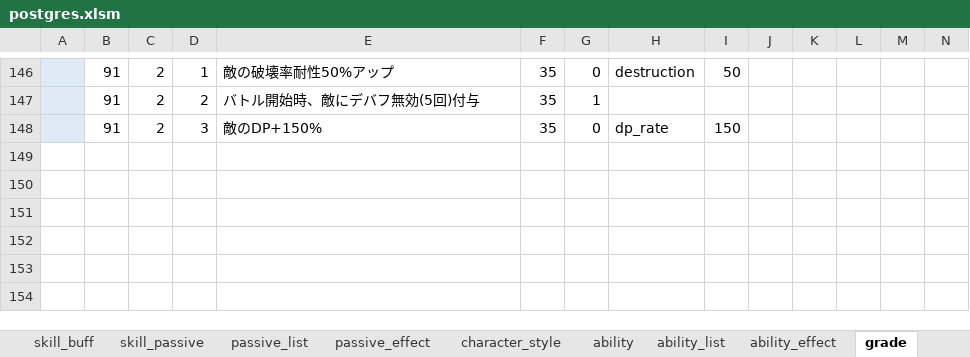
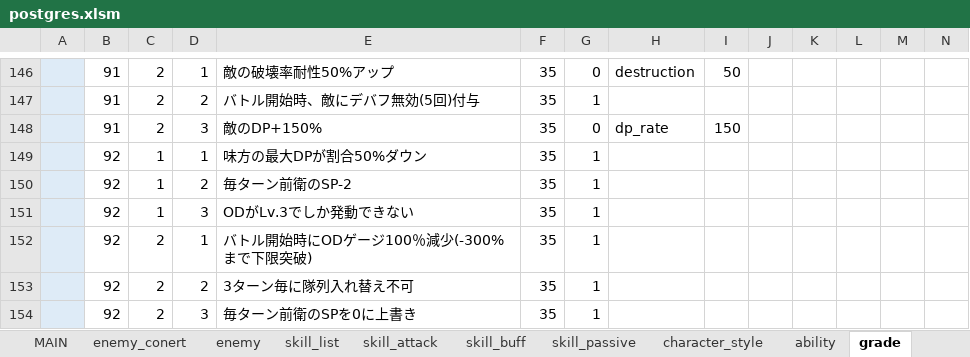
Before and after one commit to reliruleru00/hevburn, an Excel workbook: postgres.xlsm, sheet grade, drawn as a sheet; only a part is shown, gaps mark what is left out; values as stored, in another font and other column widths than the file's, no borders; charts and pictures not drawn; rows hold the shown columns only; the diff names each change by its address in the sheet, - before the commit and + after, or states it on an @@ line.

```diff
--- a/postgres.xlsm (sheet grade)
+++ b/postgres.xlsm (sheet grade)
-sheet tab: passive_list
-sheet tab: passive_effect
-sheet tab: ability_list
-sheet tab: ability_effect
+row 149:  | 92 | 1 | 1 | 味方の最大DPが割合50%ダウン | 35 | 1
+row 150:  | 92 | 1 | 2 | 毎ターン前衛のSP-2 | 35 | 1
+row 151:  | 92 | 1 | 3 | ODがLv.3でしか発動できない | 35 | 1
+row 152:  | 92 | 2 | 1 | バトル開始時にODゲージ100％減少(-300%まで下限突破) | 35 | 1
+row 153:  | 92 | 2 | 2 | 3ターン毎に隊列入れ替え不可 | 35 | 1
+row 154:  | 92 | 2 | 3 | 毎ターン前衛のSPを0に上書き | 35 | 1
```
Also changed, not shown: sheet skill_buff, sheet enemy, sheet スタイル登録, sheet skill_list, sheet bonus, sheet skill_attack, 3 more sheets, other sheet tabs, hidden cells, charts or pictures, 20 other files.
